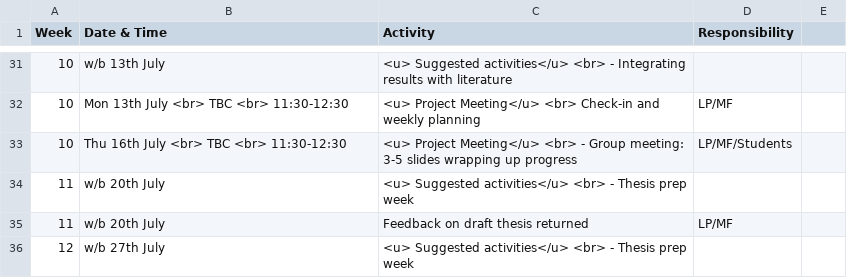
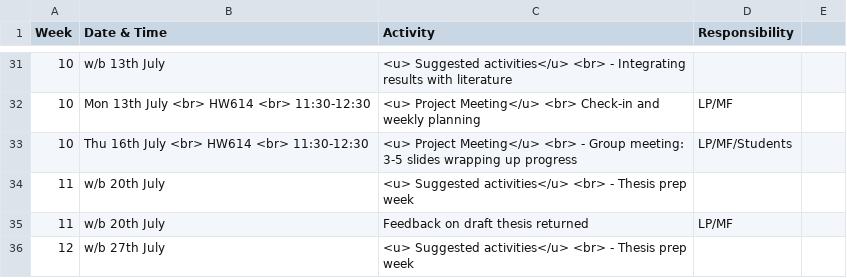
Before and after one commit to sipbs-compbiol/BM954-Project, a CSV file: assets/calendars/bm954_calendar.csv, drawn as a sheet; only a part is shown, gaps mark what is left out; the diff covers the shown part only.

```diff
--- a/assets/calendars/bm954_calendar.csv
+++ b/assets/calendars/bm954_calendar.csv
@@ -31,4 +31,4 @@ Week,Date & Time,Activity,Responsibility
 10,w/b 13th July,<u> Suggested activities</u>  <br> - Integrating results with literature
-10,Mon 13th July <br> TBC <br> 11:30-12:30,<u> Project Meeting</u> <br> Check-in and weekly planning,LP/MF
-10,Thu 16th July <br> TBC <br> 11:30-12:30,<u> Project Meeting</u> <br> - Group meeting: 3-5 slides wrapping up progress,LP/MF/Students
+10,Mon 13th July <br> HW614 <br> 11:30-12:30,<u> Project Meeting</u> <br> Check-in and weekly planning,LP/MF
+10,Thu 16th July <br> HW614 <br> 11:30-12:30,<u> Project Meeting</u> <br> - Group meeting: 3-5 slides wrapping up progress,LP/MF/Students
 11,w/b 20th July,<u> Suggested activities</u>  <br> - Thesis prep week
```
Also changed, not shown: 17 edited cells elsewhere in this file.
